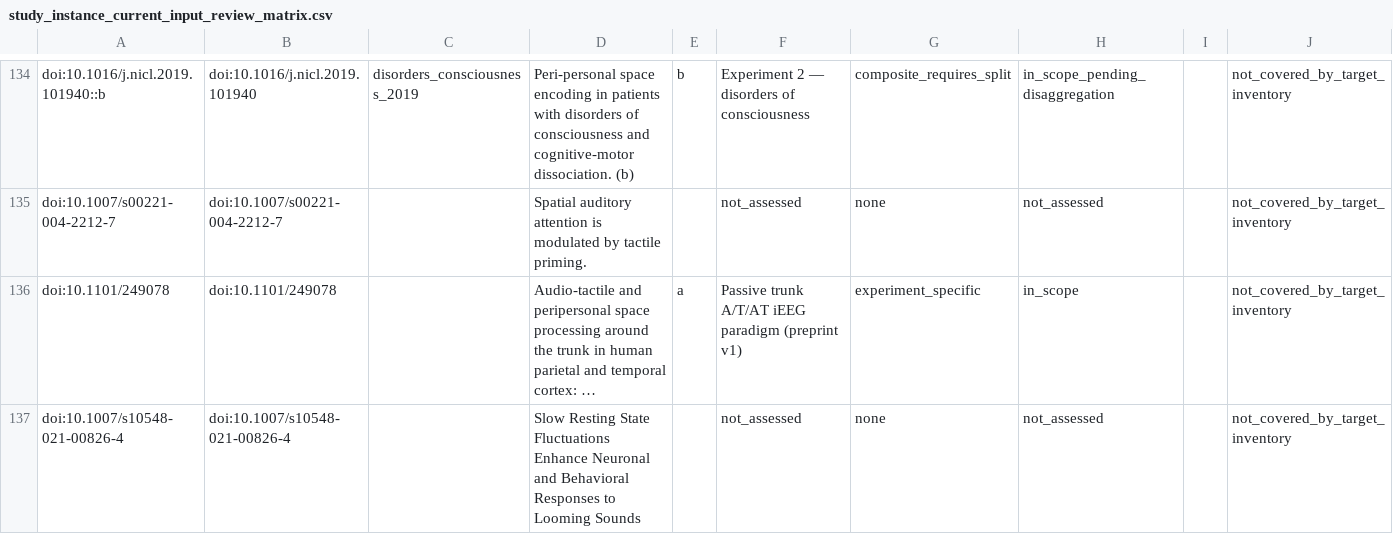
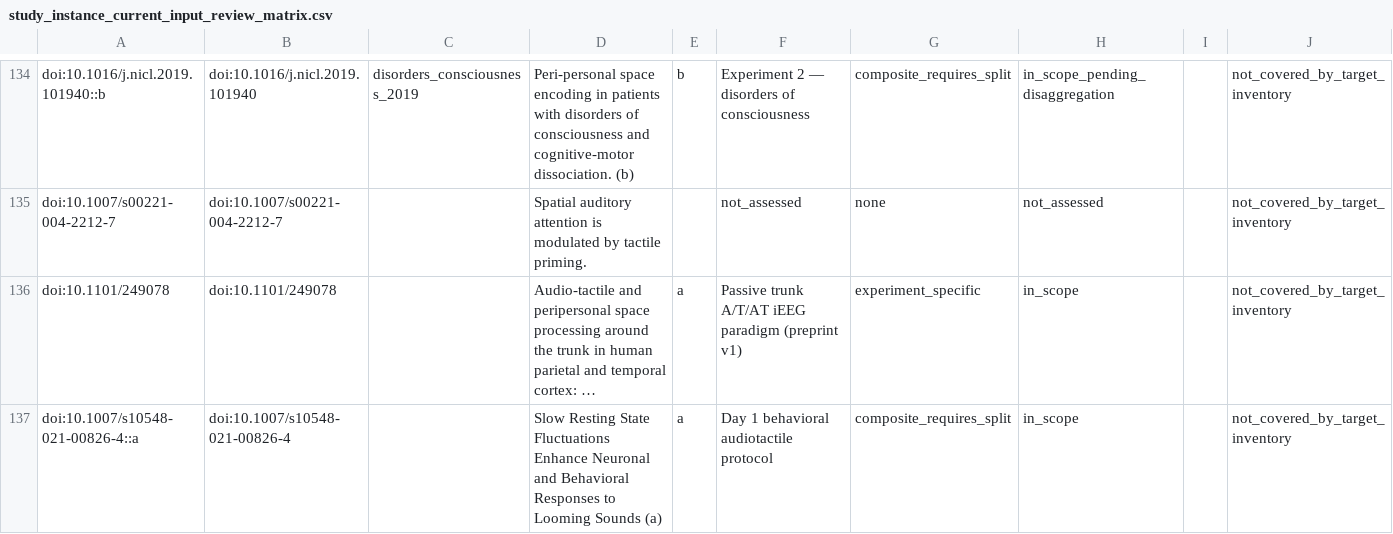
Before and after one commit to GeorgeFejer91/pps-kit, a CSV file: For-AI/research/literature/audiotactile-paper-metadata-audit/publication-parameter-matrix/study_instance_current_input_review_matrix.csv, drawn as a sheet; only a part is shown, gaps mark what is left out; long unchanged cells end in …; the diff covers the shown part only; the diff names each change by its address in the sheet, - before the commit and + after, or states it on an @@ line.

```diff
--- a/For-AI/research/literature/audiotactile-paper-metadata-audit/publication-parameter-matrix/study_instance_current_input_review_matrix.csv
+++ b/For-AI/research/literature/audiotactile-paper-metadata-audit/publication-parameter-matrix/study_instance_current_input_review_matrix.csv
-A137: doi:10.1007/s10548-021-00826-4
+A137: doi:10.1007/s10548-021-00826-4::a
-D137: …Looming Sounds
+D137: …Looming Sounds (a)
-E137: (empty)
+E137: a
-F137: not_assessed
+F137: Day 1 behavioral audiotactile protocol
-G137: none
+G137: composite_requires_split
-H137: not_assessed
+H137: in_scope
```
Also changed, not shown: 1 added row and 8 edited cells elsewhere in this file, For-AI/research/literature/audiotactile-paper-metadata-audit/publication-parameter-matrix/parsimonious_contract_review_queue.csv, For-AI/research/literature/audiotactile-paper-metadata-audit/publication-parameter-matrix/study_instance_current_toolkit_input_matrix.csv, 25 other files.
